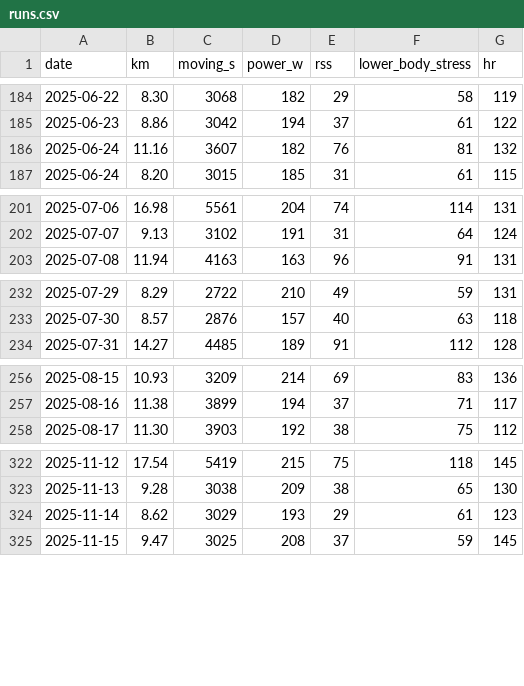
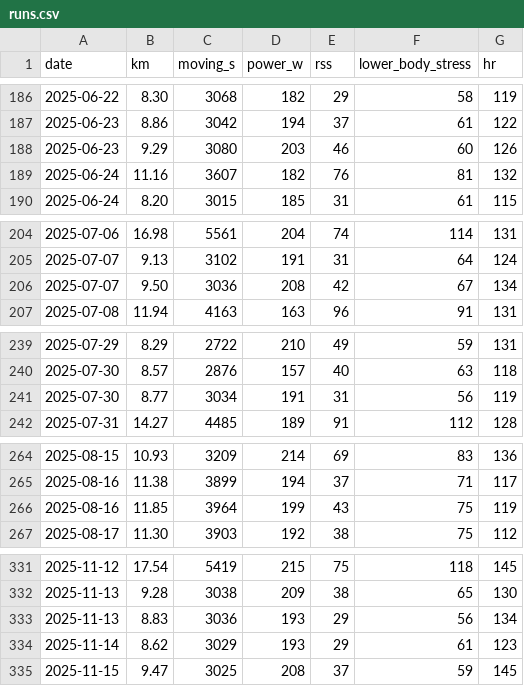
Before and after one commit to lincolnmah/running-dashboard, a CSV file: data/stryd/runs.csv, drawn as a sheet; only a part is shown, gaps mark what is left out; the diff covers the shown part only; the diff names each change by its address in the sheet, - before the commit and + after, or states it on an @@ line.

```diff
--- a/data/stryd/runs.csv
+++ b/data/stryd/runs.csv
+row 188: 2025-06-23 | 9.29 | 3080 | 203 | 46 | 60 | 126
+row 206: 2025-07-07 | 9.50 | 3036 | 208 | 42 | 67 | 134
+row 241: 2025-07-30 | 8.77 | 3034 | 191 | 31 | 56 | 119
+row 266: 2025-08-16 | 11.85 | 3964 | 199 | 43 | 75 | 119
+row 333: 2025-11-13 | 8.83 | 3036 | 193 | 29 | 56 | 134
```
Also changed, not shown: 12 added rows and 2 removed rows elsewhere in this file, 3 other files.
